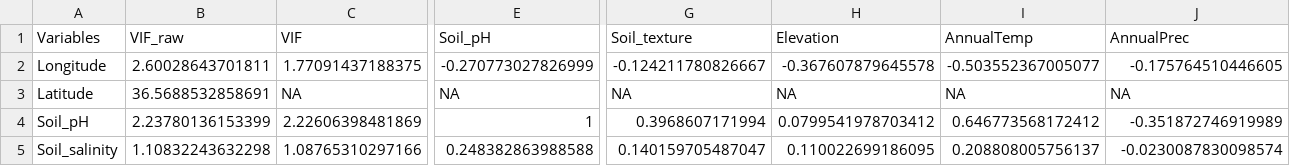
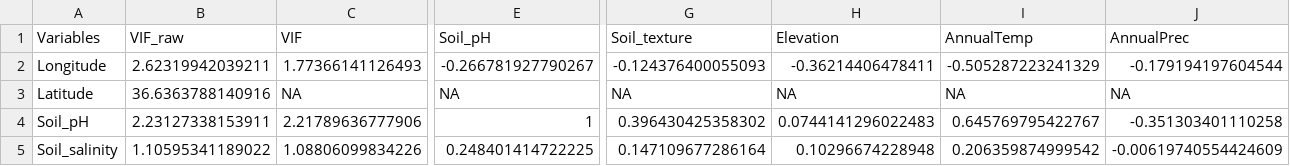
Before and after one commit to JeMaNd-r/Conservation_across_scales, a CSV file: results/VIF_envVars_continental.csv, drawn as a sheet; only a part is shown, gaps mark what is left out; the diff covers the shown part only; the diff names each change by its address in the sheet, - before the commit and + after, or states it on an @@ line.

```diff
--- a/results/VIF_envVars_continental.csv
+++ b/results/VIF_envVars_continental.csv
-B2 (VIF_raw): 2.60028643701811
+B2 (VIF_raw): 2.62319942039211
-C2 (VIF): 1.77091437188375
+C2 (VIF): 1.77366141126493
-E2 (Soil_pH): -0.270773027826999
+E2 (Soil_pH): -0.266781927790267
-G2 (Soil_texture): -0.124211780826667
+G2 (Soil_texture): -0.124376400055093
-H2 (Elevation): -0.367607879645578
+H2 (Elevation): -0.36214406478411
-I2 (AnnualTemp): -0.503552367005077
+I2 (AnnualTemp): -0.505287223241329
-J2 (AnnualPrec): -0.175764510446605
+J2 (AnnualPrec): -0.179194197604544
-B3 (VIF_raw): 36.5688532858691
+B3 (VIF_raw): 36.6363788140916
-B4 (VIF_raw): 2.23780136153399
+B4 (VIF_raw): 2.23127338153911
-C4 (VIF): 2.22606398481869
+C4 (VIF): 2.21789636777906
-G4 (Soil_texture): 0.3968607171994
+G4 (Soil_texture): 0.396430425358302
-H4 (Elevation): 0.0799541978703412
+H4 (Elevation): 0.0744141296022483
-I4 (AnnualTemp): 0.646773568172412
+I4 (AnnualTemp): 0.645769795422767
-J4 (AnnualPrec): -0.351872746919989
+J4 (AnnualPrec): -0.351303401110258
-B5 (VIF_raw): 1.10832243632298
+B5 (VIF_raw): 1.10595341189022
-C5 (VIF): 1.08765310297166
+C5 (VIF): 1.08806099834226
-E5 (Soil_pH): 0.248382863988588
+E5 (Soil_pH): 0.248401414722225
-G5 (Soil_texture): 0.140159705487047
+G5 (Soil_texture): 0.147109677286164
-H5 (Elevation): 0.110022699186095
+H5 (Elevation): 0.10296674228948
-I5 (AnnualTemp): 0.208808005756137
+I5 (AnnualTemp): 0.206359874999542
-J5 (AnnualPrec): -0.0230087830098574
+J5 (AnnualPrec): -0.00619740554424609
```
Also changed, not shown: 36 edited cells elsewhere in this file, results/VIF_envVars_regional.csv, results/corMatPearson_envVars_continental.csv, 6 other files.
